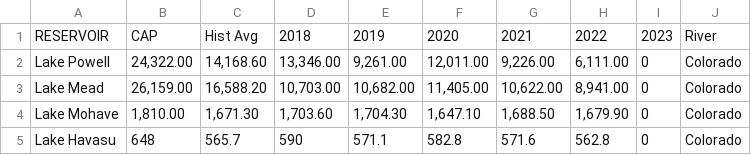
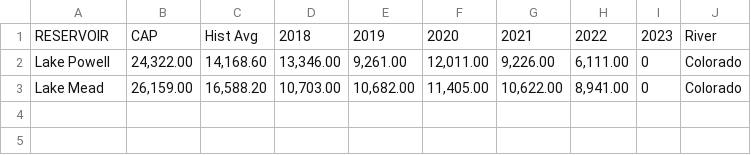
Before and after one commit to Hyangsug/data1, a CSV file: colorado_reservoir.csv, drawn as a sheet; the diff names each change by its address in the sheet, - before the commit and + after, or states it on an @@ line.

Commit message:
Add files via upload

```diff
--- a/colorado_reservoir.csv
+++ b/colorado_reservoir.csv
-row 4: Lake Mohave | 1,810.00 | 1,671.30 | 1,703.60 | 1,704.30 | 1,647.10 | 1,688.50 | 1,679.90 | 0 | Colorado
-row 5: Lake Havasu | 648 | 565.7 | 590 | 571.1 | 582.8 | 571.6 | 562.8 | 0 | Colorado
```
